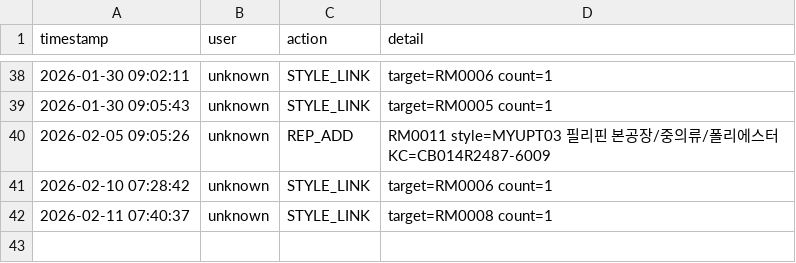
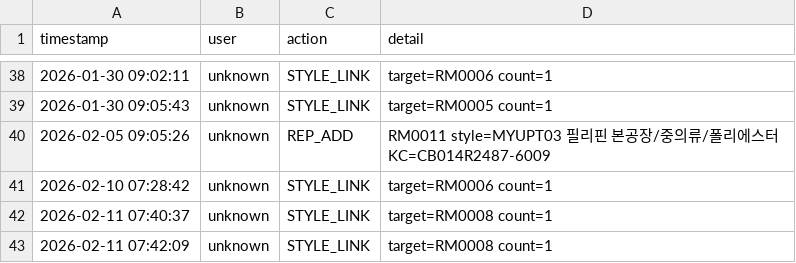
Before and after one commit to chanzii/kc-model-app, a CSV file: data/audit_log.csv, drawn as a sheet; only a part is shown, gaps mark what is left out.

Commit message:
audit: STYLE_LINK

```diff
--- a/data/audit_log.csv
+++ b/data/audit_log.csv
@@ -42 +42,2 @@ timestamp,user,action,detail
 2026-02-11 07:40:37,unknown,STYLE_LINK,target=RM0008 count=1
+2026-02-11 07:42:09,unknown,STYLE_LINK,target=RM0008 count=1
```
